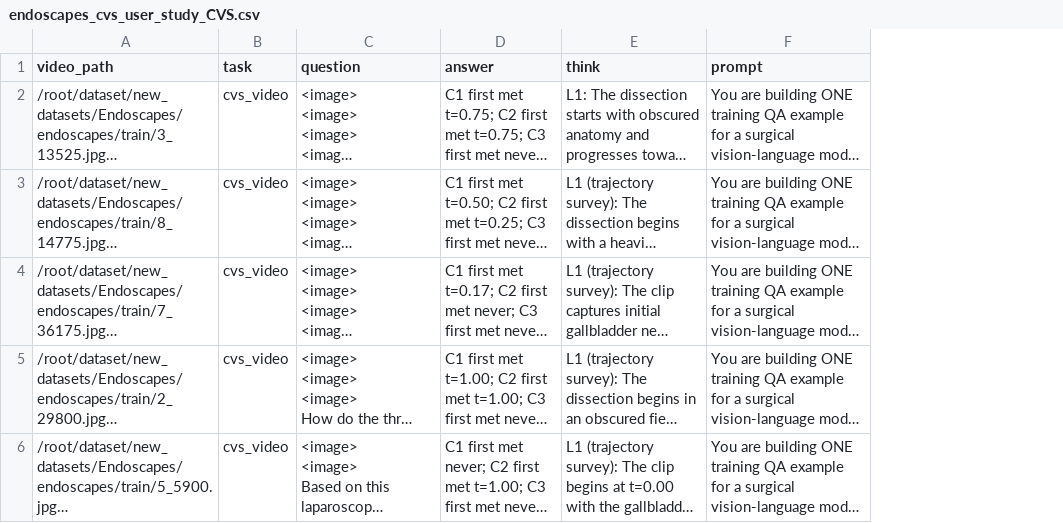
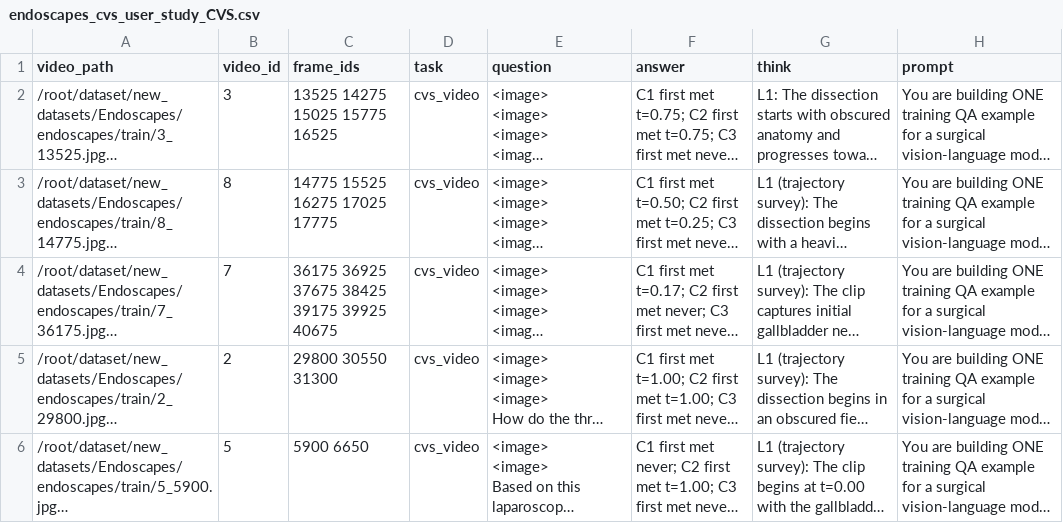
Before and after one commit to grpoVidBench/grpoVidBench.github.io, a CSV file: csv/endoscapes_cvs_user_study_CVS.csv, drawn as a sheet; long unchanged cells end in …; the diff names each change by its address in the sheet, - before the commit and + after, or states it on an @@ line.

```diff
--- a/csv/endoscapes_cvs_user_study_CVS.csv
+++ b/csv/endoscapes_cvs_user_study_CVS.csv
+column B (video_id), rows 2-6: 3 | 8 | 7 | 2 | 5
+column C (frame_ids), rows 2-6: 13525 14275 15025 15775 16525 | 14775 15525 16275 17025 17775 | 36175 36925 37675 38425 39175 39925 40675 | 29800 30550 31300 | 5900 6650
```
Also changed, not shown: 1 other file.
